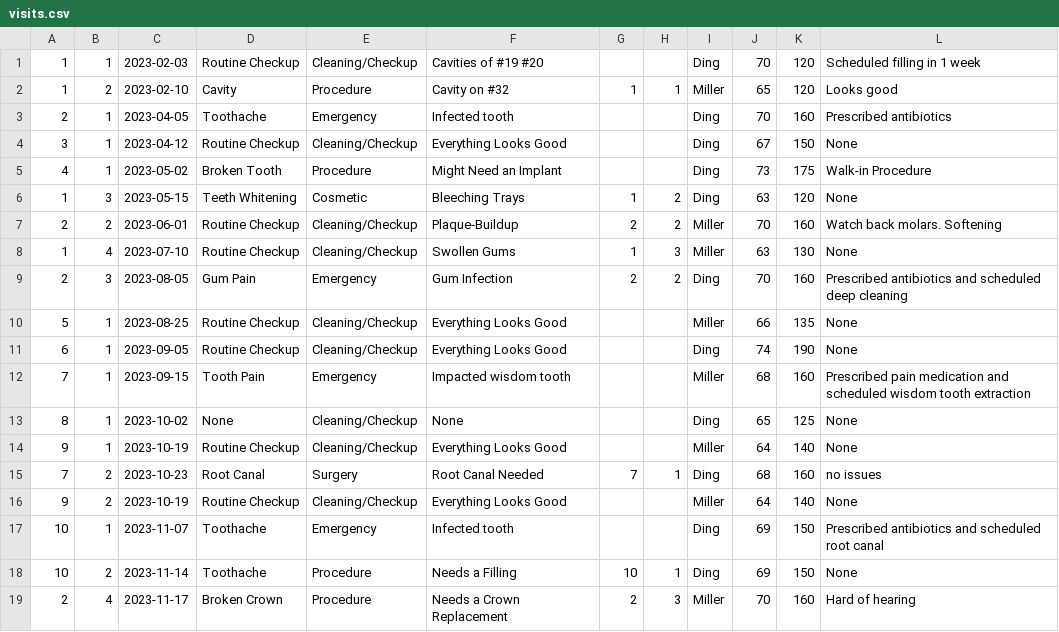
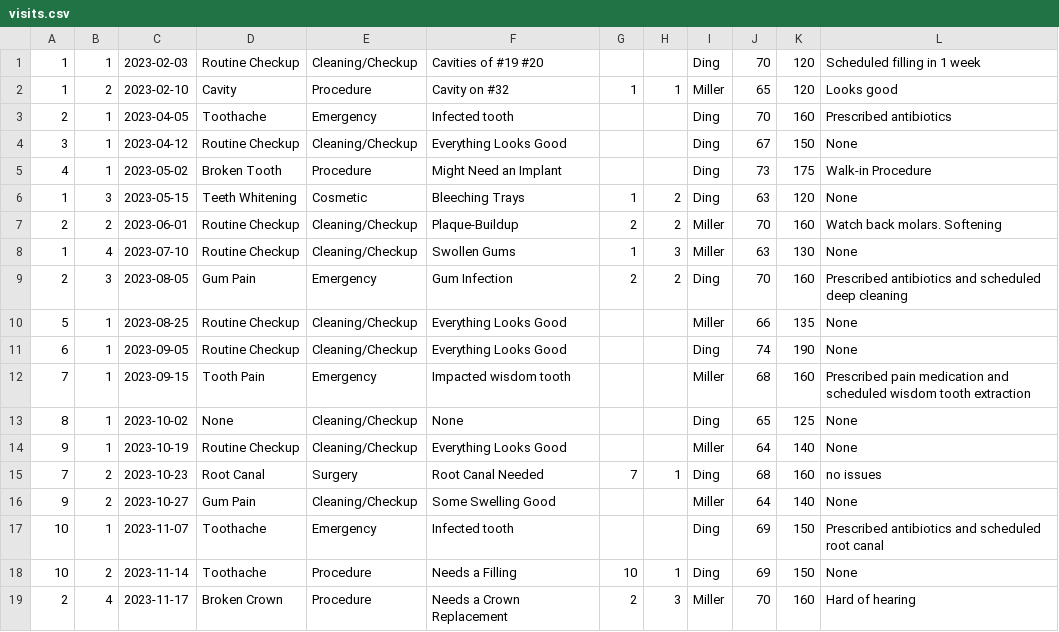
Before and after one commit to christian-miller20/onlineEMR, a CSV file: scripts/data/visits.csv, drawn as a sheet.

Commit message:
small change to data

```diff
--- a/scripts/data/visits.csv
+++ b/scripts/data/visits.csv
@@ -15,3 +15,3 @@
 7,2,2023-10-23,Root Canal,Surgery,Root Canal Needed,7,1,Ding,68,160,no issues
-9,2,2023-10-19,Routine Checkup,Cleaning/Checkup,Everything Looks Good,,,Miller,64,140,None
+9,2,2023-10-27,Gum Pain,Cleaning/Checkup,Some Swelling Good,,,Miller,64,140,None
 10,1,2023-11-07,Toothache,Emergency,Infected tooth,,,Ding,69,150,Prescribed antibiotics and scheduled root canal
```
Also changed, not shown: 11 other files.
